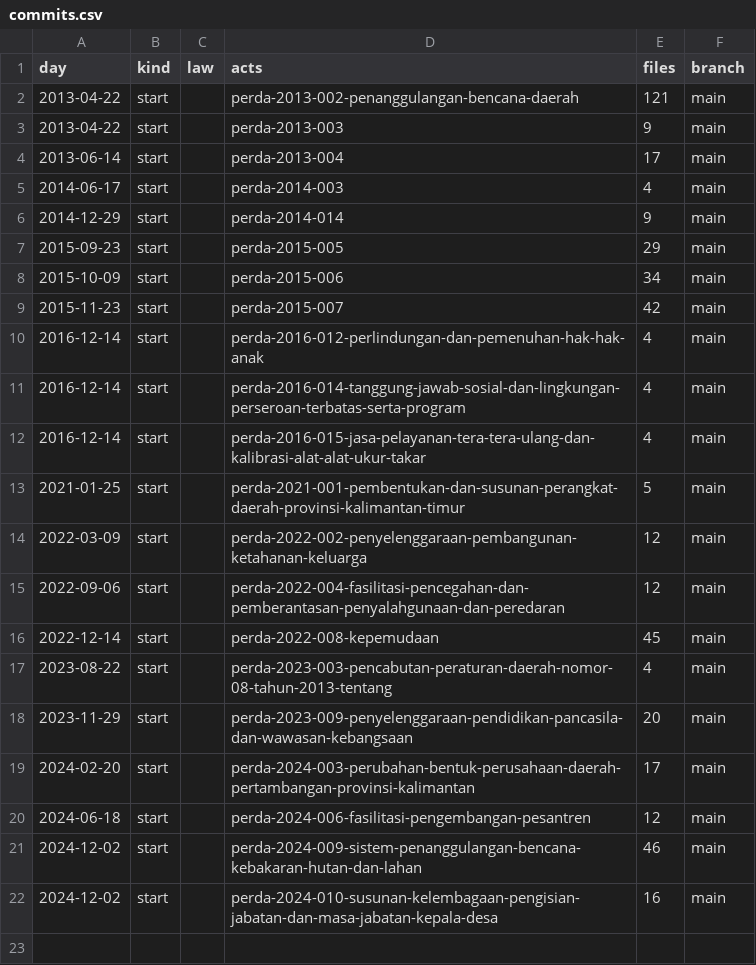
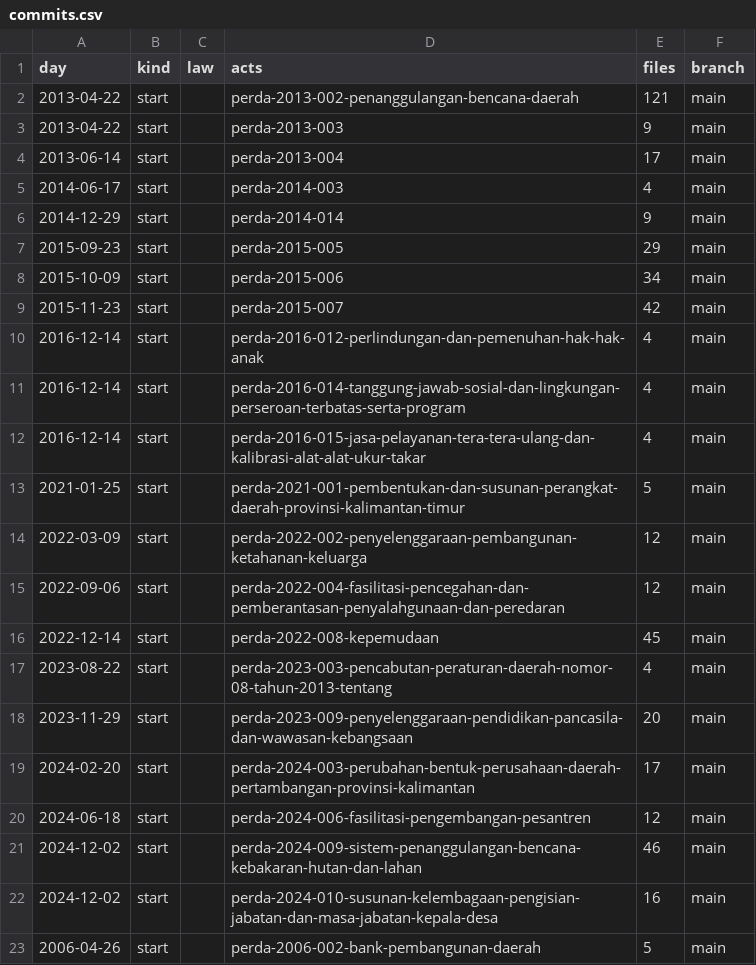
Before and after one commit to lexifina/indonesia-east-kalimantan-law, a CSV file: data/commits.csv, drawn as a sheet; the diff names each change by its address in the sheet, - before the commit and + after, or states it on an @@ line.

Commit message:
Documentation, tables, tools and REPRODUCE.md
Appended 1 commits to 79847dd207ca; corpus sha256 c1d890745ef25c5ba73609f6a0cce368bd9dcfcfada4b7308070fd40b536c145, data retrieved 2026-11-04.

```diff
--- a/data/commits.csv
+++ b/data/commits.csv
+row 23: 2006-04-26 | start |  | perda-2006-002-bank-pembangunan-daerah | 5 | main
```
Also changed, not shown: 5 other files.
